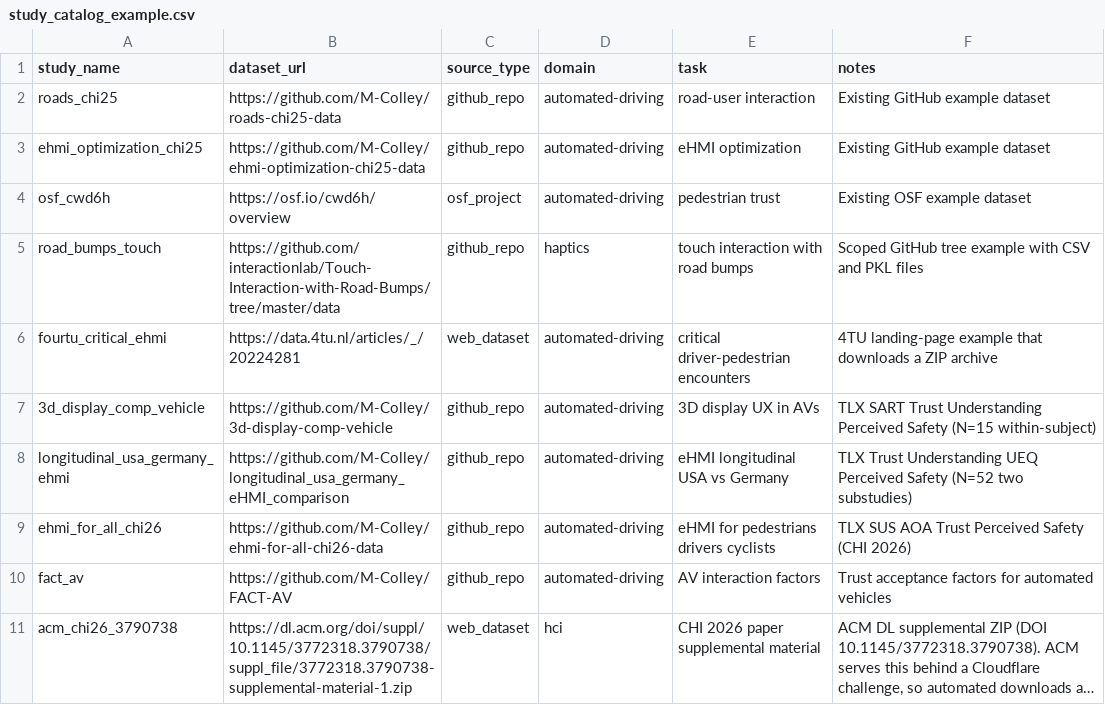
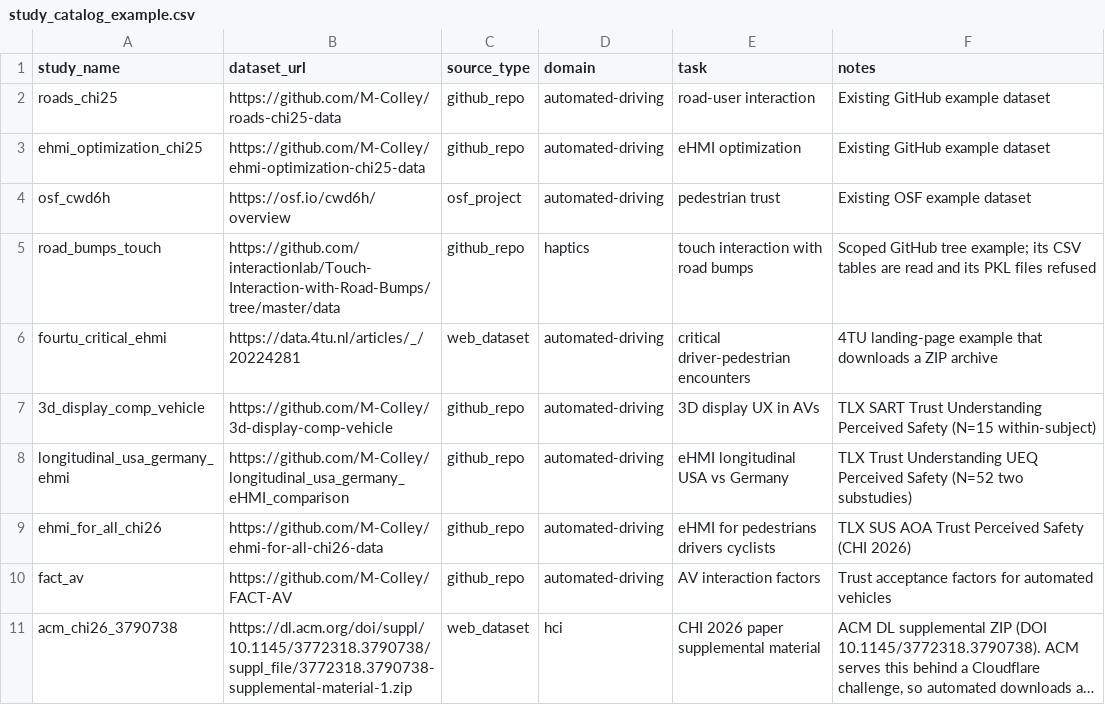
Before and after one commit to M-Colley/dv-standardization-tool, a CSV file: data/raw/study_catalog_example.csv, drawn as a sheet; long unchanged cells end in ….

Commit message:
Refuse pickled files unless a source opts in
Unpickling runs code from the file, and every batch run unpickled
road_bumps_touch's four .pkl files straight from GitHub.

- load_input_file and the registry's .pkl loader raise PickleRefusedError
  unless allow_pickle=True; the batch keeps pickles out of the dataset
  tasks, logs them and lists them as refused_pickle_files in
  run_summary.json. A source with only pickles is not_available.
- Opt-in per manifest source (allow_pickle: true, strictly boolean),
  opendv convert --allow-pickle, opendv.standardize(allow_pickle=True).
- Pickle inputs are standardized to Parquet; the analysis skips pickles
  instead of unpickling them.
- road_bumps_touch reads only its four CSV results tables (the ones the
  paper's ANOVAs use). Only its LLM-mapped outputs change: five wrong
  pickle-derived DVs go away. Changelog lists the effects.
- docs/reproducibility.md: how to convert a pickle-only study once in an
  isolated environment and pin the converted files by checksum.

```diff
--- a/data/raw/study_catalog_example.csv
+++ b/data/raw/study_catalog_example.csv
@@ -4,3 +4,3 @@ ehmi_optimization_chi25,https://github.com/M-Colley/ehmi-optimization-chi25-data
 osf_cwd6h,https://osf.io/cwd6h/overview,osf_project,automated-driving,pedestrian trust,Existing OSF example dataset
-road_bumps_touch,https://github.com/interactionlab/Touch-Interaction-with-Road-Bumps/tree/master/data,github_repo,haptics,touch interaction with road bumps,Scoped GitHub tree example with CSV and PKL files
+road_bumps_touch,https://github.com/interactionlab/Touch-Interaction-with-Road-Bumps/tree/master/data,github_repo,haptics,touch interaction with road bumps,Scoped GitHub tree example; its CSV tables are read and its PKL files refused
 fourtu_critical_ehmi,https://data.4tu.nl/articles/_/20224281,web_dataset,automated-driving,critical driver-pedestrian encounters,4TU landing-page example that downloads a ZIP archive
```
Also changed, not shown: 15 other files.
